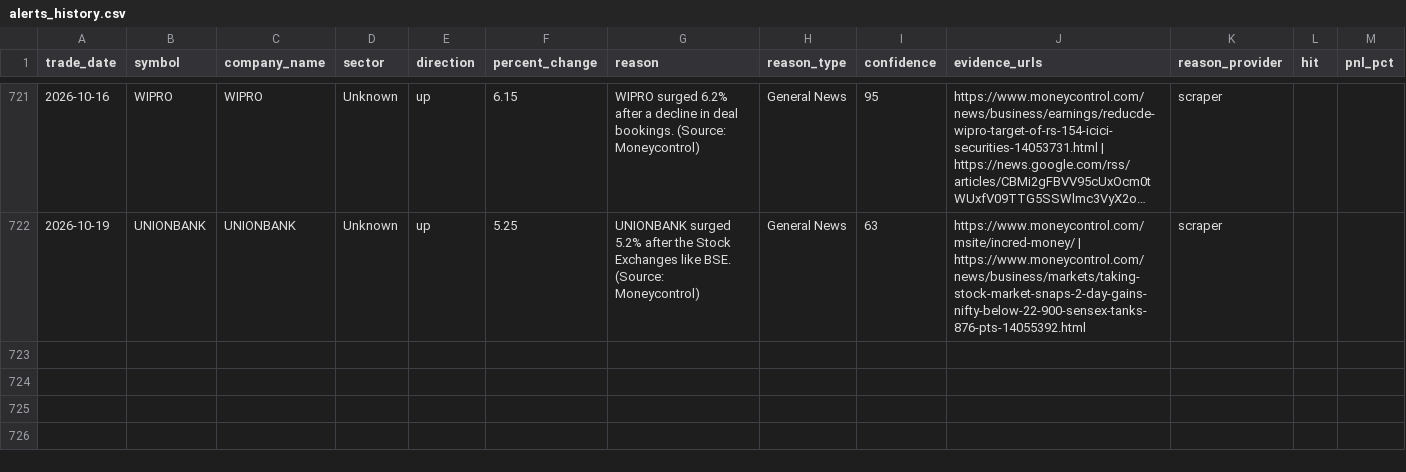
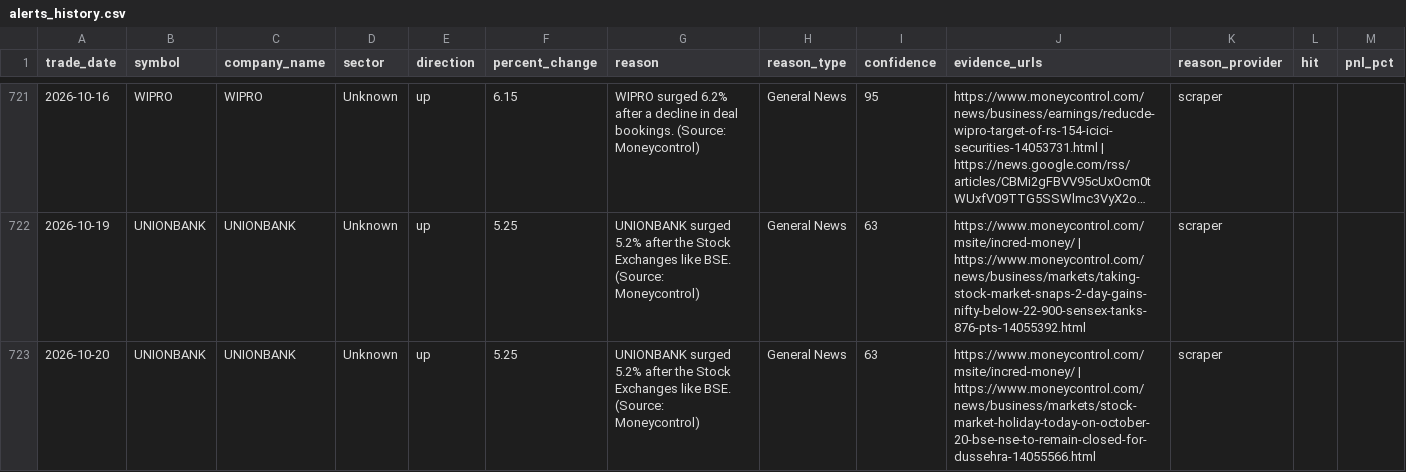
Before and after one commit to lakhanrathi1/AIStockScreener, a CSV file: data/alerts_history.csv, drawn as a sheet; only a part is shown, gaps mark what is left out; long unchanged cells end in …; the diff names each change by its address in the sheet, - before the commit and + after, or states it on an @@ line.

```diff
--- a/data/alerts_history.csv
+++ b/data/alerts_history.csv
+row 723: 2026-10-20 | UNIONBANK | UNIONBANK | Unknown | up | 5.25 | UNIONBANK surged 5.2% after the Stock Exchanges like BSE. (Source: Moneycontrol) | General News | 63 | https://www.moneycontrol.com/msite/incred-money/ | https://www.moneycontrol.com/news/business/markets/stock-market-holiday-today-on-october-20-bse-nse-to-remain-closed-for-dussehra-14055566.html | scraper
```
Also changed, not shown: data/daily_alerts.csv.
